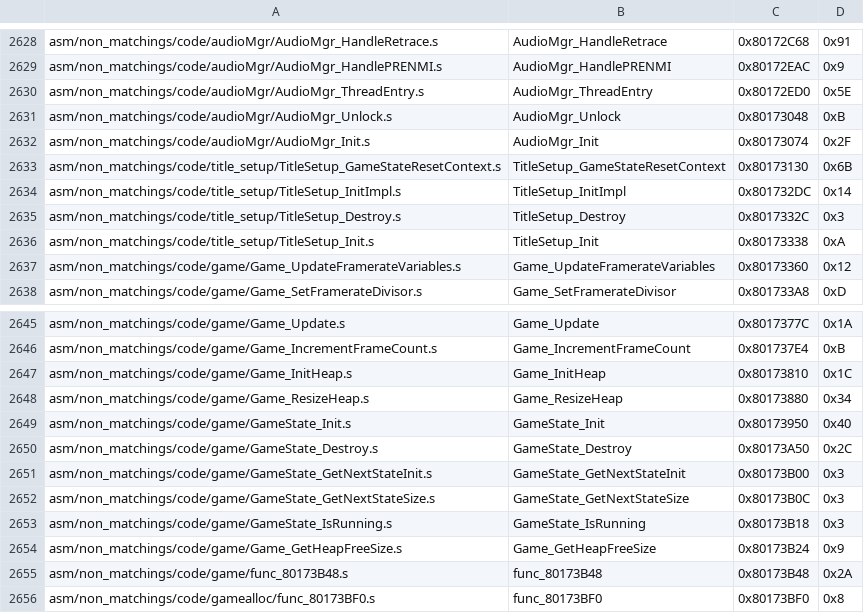
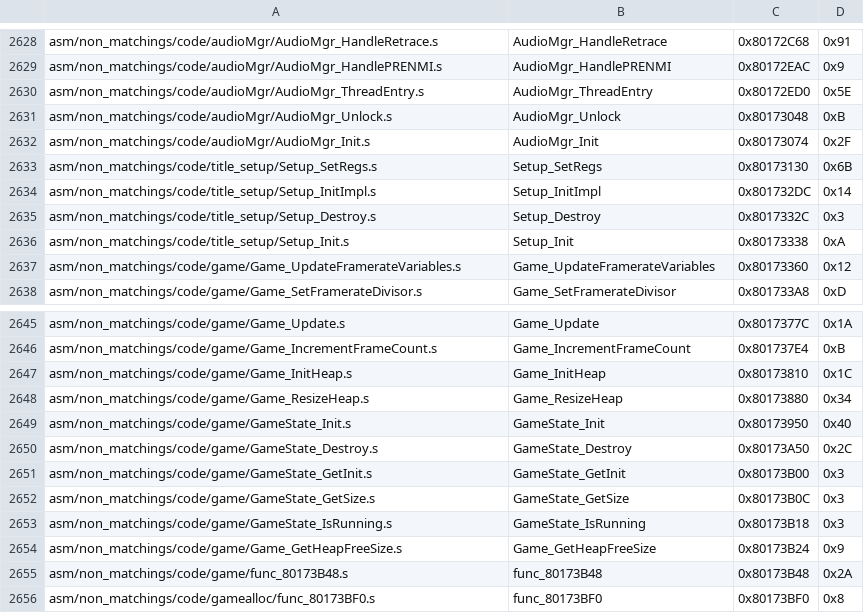
Before and after one commit to swunderly/2ship2harkinian-Android, a CSV file: tools/sizes/code_functions.csv, drawn as a sheet; only a part is shown, gaps mark what is left out.

Commit message:
Gamestates Cleanup (#1047)
* Setup

* ConsoleLogo

* TitleSetup

* MapSelect

* FileSelect

* Daytelop

* Save file

* PreNMI

* Final cleanup and format

* Update include/functions.h

Co-authored-by: engineer124 <47598039+engineer124@users.noreply.github.com>

* DayTelop

* Split off setup

* split of prenmi

* readd SET

* shorten some gamestate member names

* Add comment about init

* Update include/z64.h

Co-authored-by: EllipticEllipsis <elliptic.ellipsis@gmail.com>

* Small cleanup of comments

* PR

Co-authored-by: engineer124 <47598039+engineer124@users.noreply.github.com>
Co-authored-by: EllipticEllipsis <elliptic.ellipsis@gmail.com>

```diff
--- a/tools/sizes/code_functions.csv
+++ b/tools/sizes/code_functions.csv
@@ -2632,6 +2632,6 @@ asm/non_matchings/code/audioMgr/AudioMgr_Unlock.s,AudioMgr_Unlock,0x80173048,0xB
 asm/non_matchings/code/audioMgr/AudioMgr_Init.s,AudioMgr_Init,0x80173074,0x2F
-asm/non_matchings/code/title_setup/TitleSetup_GameStateResetContext.s,TitleSetup_GameStateResetContext,0x80173130,0x6B
-asm/non_matchings/code/title_setup/TitleSetup_InitImpl.s,TitleSetup_InitImpl,0x801732DC,0x14
-asm/non_matchings/code/title_setup/TitleSetup_Destroy.s,TitleSetup_Destroy,0x8017332C,0x3
-asm/non_matchings/code/title_setup/TitleSetup_Init.s,TitleSetup_Init,0x80173338,0xA
+asm/non_matchings/code/title_setup/Setup_SetRegs.s,Setup_SetRegs,0x80173130,0x6B
+asm/non_matchings/code/title_setup/Setup_InitImpl.s,Setup_InitImpl,0x801732DC,0x14
+asm/non_matchings/code/title_setup/Setup_Destroy.s,Setup_Destroy,0x8017332C,0x3
+asm/non_matchings/code/title_setup/Setup_Init.s,Setup_Init,0x80173338,0xA
 asm/non_matchings/code/game/Game_UpdateFramerateVariables.s,Game_UpdateFramerateVariables,0x80173360,0x12
@@ -2650,4 +2650,4 @@ asm/non_matchings/code/game/GameState_Init.s,GameState_Init,0x80173950,0x40
 asm/non_matchings/code/game/GameState_Destroy.s,GameState_Destroy,0x80173A50,0x2C
-asm/non_matchings/code/game/GameState_GetNextStateInit.s,GameState_GetNextStateInit,0x80173B00,0x3
-asm/non_matchings/code/game/GameState_GetNextStateSize.s,GameState_GetNextStateSize,0x80173B0C,0x3
+asm/non_matchings/code/game/GameState_GetInit.s,GameState_GetInit,0x80173B00,0x3
+asm/non_matchings/code/game/GameState_GetSize.s,GameState_GetSize,0x80173B0C,0x3
 asm/non_matchings/code/game/GameState_IsRunning.s,GameState_IsRunning,0x80173B18,0x3
```
Also changed, not shown: 25 other files.
